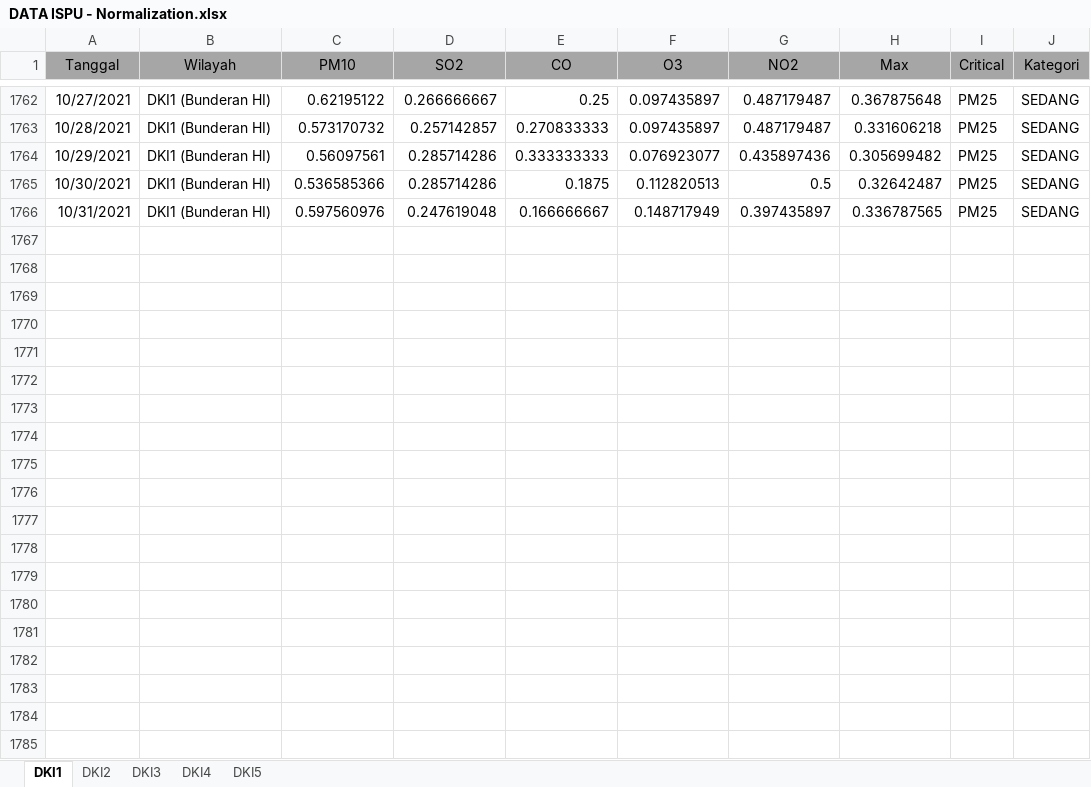
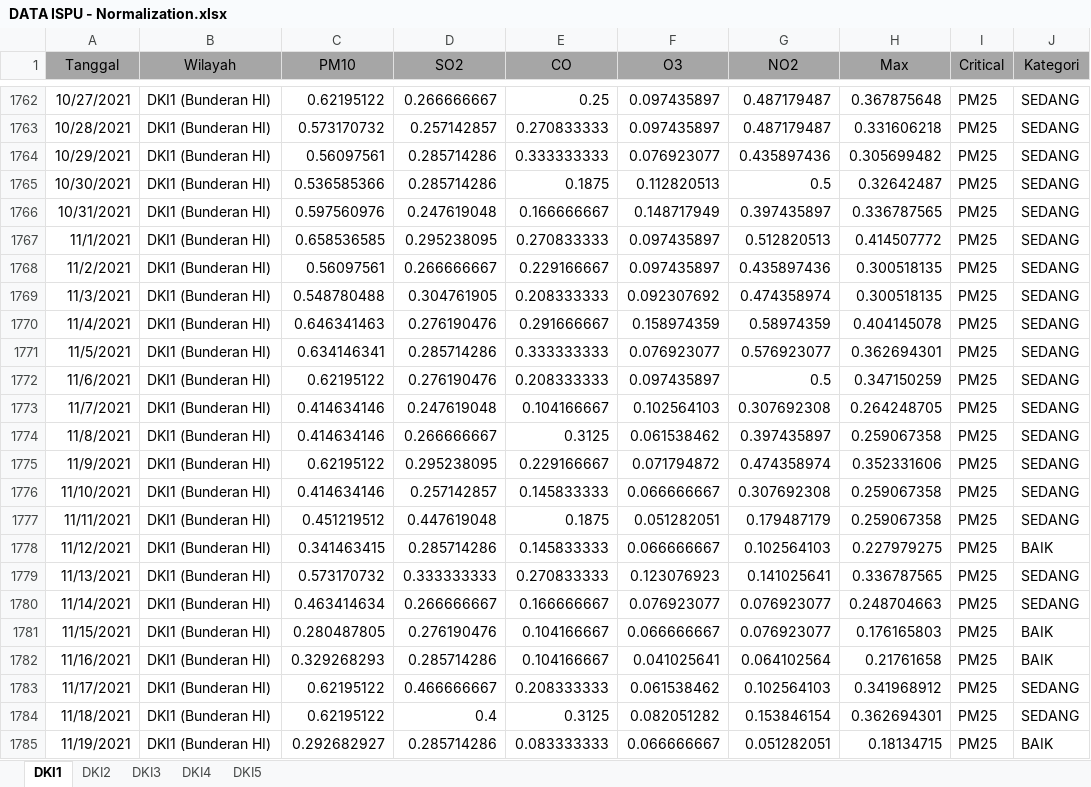
Before and after one commit to ismatullahhadi/Projek-TA, an Excel workbook: Data/Normalization/DATA ISPU - Normalization.xlsx, sheet DKI1, drawn as a sheet; only a part is shown, gaps mark what is left out; values as stored, in another font and other column widths than the file's, no borders; the diff covers the shown part only; the diff names each change by its address in the sheet, - before the commit and + after, or states it on an @@ line.

```diff
--- a/Data/Normalization/DATA ISPU - Normalization.xlsx (sheet DKI1)
+++ b/Data/Normalization/DATA ISPU - Normalization.xlsx (sheet DKI1)
+row 1767: 11/1/2021 | DKI1 (Bunderan HI) | 0.658536585 | 0.295238095 | 0.270833333 | 0.097435897 | 0.512820513 | 0.414507772 | PM25 | SEDANG
+row 1768: 11/2/2021 | DKI1 (Bunderan HI) | 0.56097561 | 0.266666667 | 0.229166667 | 0.097435897 | 0.435897436 | 0.300518135 | PM25 | SEDANG
+row 1769: 11/3/2021 | DKI1 (Bunderan HI) | 0.548780488 | 0.304761905 | 0.208333333 | 0.092307692 | 0.474358974 | 0.300518135 | PM25 | SEDANG
+row 1770: 11/4/2021 | DKI1 (Bunderan HI) | 0.646341463 | 0.276190476 | 0.291666667 | 0.158974359 | 0.58974359 | 0.404145078 | PM25 | SEDANG
+row 1771: 11/5/2021 | DKI1 (Bunderan HI) | 0.634146341 | 0.285714286 | 0.333333333 | 0.076923077 | 0.576923077 | 0.362694301 | PM25 | SEDANG
+row 1772: 11/6/2021 | DKI1 (Bunderan HI) | 0.62195122 | 0.276190476 | 0.208333333 | 0.097435897 | 0.5 | 0.347150259 | PM25 | SEDANG
+row 1773: 11/7/2021 | DKI1 (Bunderan HI) | 0.414634146 | 0.247619048 | 0.104166667 | 0.102564103 | 0.307692308 | 0.264248705 | PM25 | SEDANG
+row 1774: 11/8/2021 | DKI1 (Bunderan HI) | 0.414634146 | 0.266666667 | 0.3125 | 0.061538462 | 0.397435897 | 0.259067358 | PM25 | SEDANG
+row 1775: 11/9/2021 | DKI1 (Bunderan HI) | 0.62195122 | 0.295238095 | 0.229166667 | 0.071794872 | 0.474358974 | 0.352331606 | PM25 | SEDANG
+row 1776: 11/10/2021 | DKI1 (Bunderan HI) | 0.414634146 | 0.257142857 | 0.145833333 | 0.066666667 | 0.307692308 | 0.259067358 | PM25 | SEDANG
+row 1777: 11/11/2021 | DKI1 (Bunderan HI) | 0.451219512 | 0.447619048 | 0.1875 | 0.051282051 | 0.179487179 | 0.259067358 | PM25 | SEDANG
+row 1778: 11/12/2021 | DKI1 (Bunderan HI) | 0.341463415 | 0.285714286 | 0.145833333 | 0.066666667 | 0.102564103 | 0.227979275 | PM25 | BAIK
+row 1779: 11/13/2021 | DKI1 (Bunderan HI) | 0.573170732 | 0.333333333 | 0.270833333 | 0.123076923 | 0.141025641 | 0.336787565 | PM25 | SEDANG
+row 1780: 11/14/2021 | DKI1 (Bunderan HI) | 0.463414634 | 0.266666667 | 0.166666667 | 0.076923077 | 0.076923077 | 0.248704663 | PM25 | SEDANG
+row 1781: 11/15/2021 | DKI1 (Bunderan HI) | 0.280487805 | 0.276190476 | 0.104166667 | 0.066666667 | 0.076923077 | 0.176165803 | PM25 | BAIK
+row 1782: 11/16/2021 | DKI1 (Bunderan HI) | 0.329268293 | 0.285714286 | 0.104166667 | 0.041025641 | 0.064102564 | 0.21761658 | PM25 | BAIK
+row 1783: 11/17/2021 | DKI1 (Bunderan HI) | 0.62195122 | 0.466666667 | 0.208333333 | 0.061538462 | 0.102564103 | 0.341968912 | PM25 | SEDANG
+row 1784: 11/18/2021 | DKI1 (Bunderan HI) | 0.62195122 | 0.4 | 0.3125 | 0.082051282 | 0.153846154 | 0.362694301 | PM25 | SEDANG
+row 1785: 11/19/2021 | DKI1 (Bunderan HI) | 0.292682927 | 0.285714286 | 0.083333333 | 0.066666667 | 0.051282051 | 0.18134715 | PM25 | BAIK
```
Also changed, not shown: 42 added rows and 209 edited cells elsewhere in this sheet, sheet DKI4, sheet DKI3, sheet DKI2, sheet DKI5, Data/DATA ISPU.xlsx, Data/Impute/DATA ISPU - Impute.xlsx, 13 other files.
